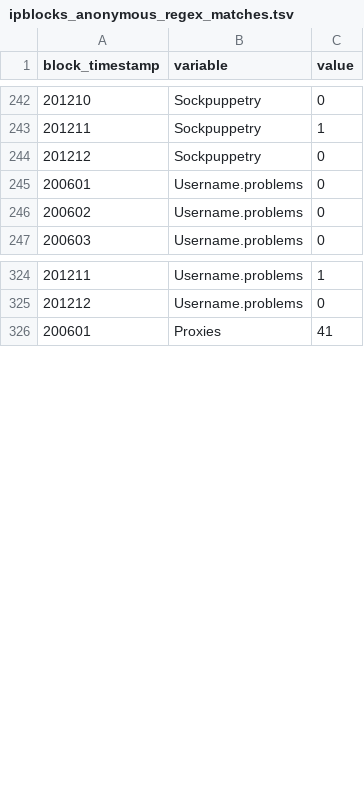
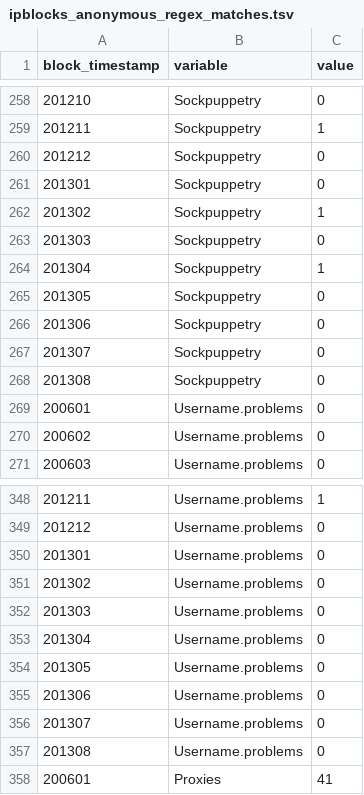
Before and after one commit to Ironholds/Blockr, a TSV file: Data/ipblocks_anonymous_regex_matches.tsv, drawn as a sheet; only a part is shown, gaps mark what is left out; the diff covers the shown part only.

```diff
--- a/Data/ipblocks_anonymous_regex_matches.tsv
+++ b/Data/ipblocks_anonymous_regex_matches.tsv
@@ -244,2 +260,10 @@ block_timestamp	variable	value
 201212	Sockpuppetry	0
+201301	Sockpuppetry	0
+201302	Sockpuppetry	1
+201303	Sockpuppetry	0
+201304	Sockpuppetry	1
+201305	Sockpuppetry	0
+201306	Sockpuppetry	0
+201307	Sockpuppetry	0
+201308	Sockpuppetry	0
 200601	Username.problems	0
@@ -325,2 +349,10 @@ block_timestamp	variable	value
 201212	Username.problems	0
+201301	Username.problems	0
+201302	Username.problems	0
+201303	Username.problems	0
+201304	Username.problems	0
+201305	Username.problems	0
+201306	Username.problems	0
+201307	Username.problems	0
+201308	Username.problems	0
 200601	Proxies	41
```
Also changed, not shown: 32 added rows elsewhere in this file, Data/hand_codable.tsv, Data/ipblocks_registered_regex_matches.tsv, 17 other files.
